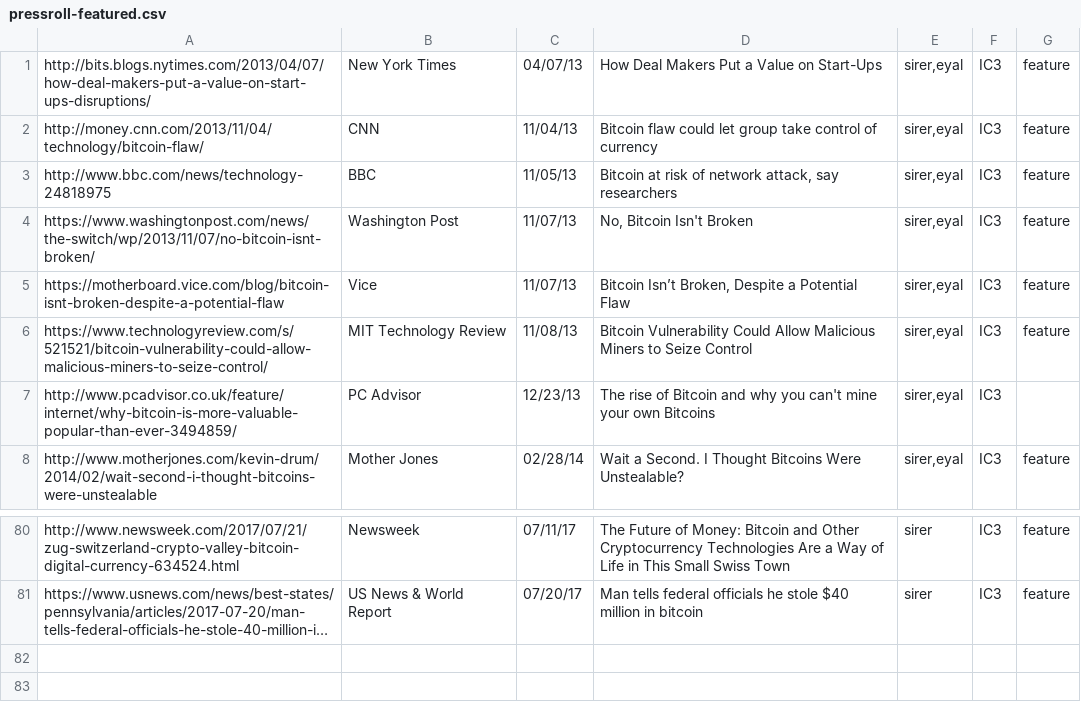
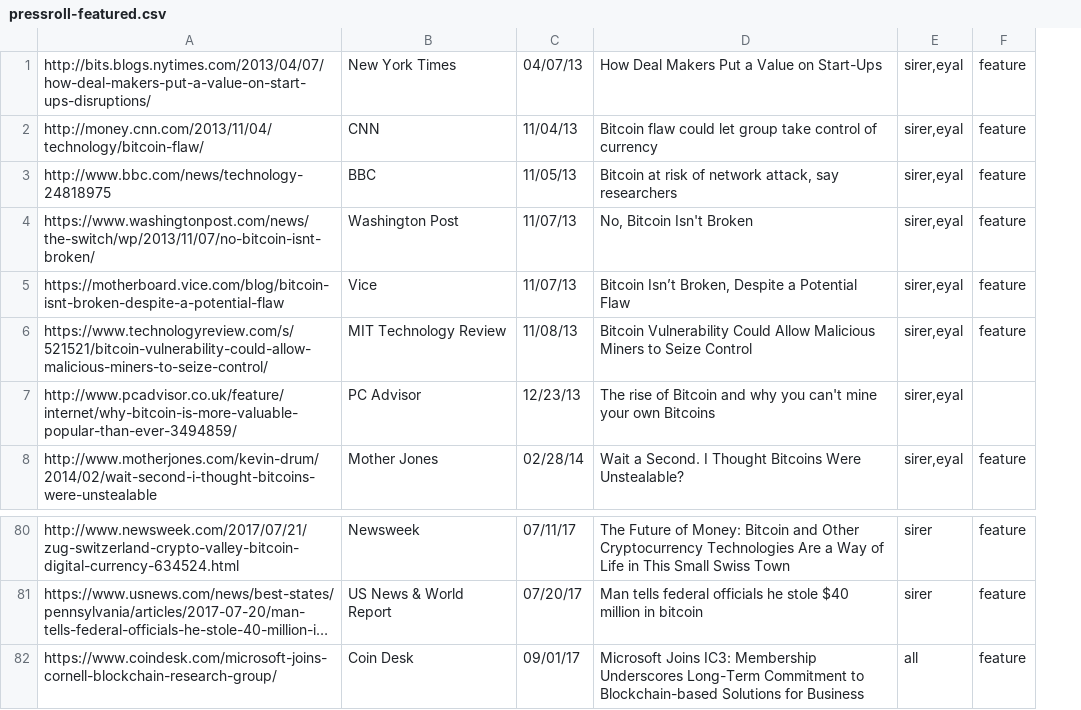
Before and after one commit to initc3/ic3-website, a CSV file: content/press/pressroll-featured.csv, drawn as a sheet; only a part is shown, gaps mark what is left out; long unchanged cells end in …; removed rows and columns are numbered as before the commit, all else as after; the diff names each change by its address in the sheet, - before the commit and + after, or states it on an @@ line.

```diff
--- a/content/press/pressroll-featured.csv
+++ b/content/press/pressroll-featured.csv
-column F, rows 1-8: all IC3; rows 80-81: IC3 | IC3
+row 82: https://www.coindesk.com/microsoft-joins-cornell-blockchain-research-group/ | Coin Desk | 09/01/17 | Microsoft Joins IC3: Membership Underscores Long-Term Commitment to Blockchain-based Solutions for Business | all | feature
```
Also changed, not shown: content/press/pressroll-all.csv, content/press/pressroll.csv, 4 other files.
